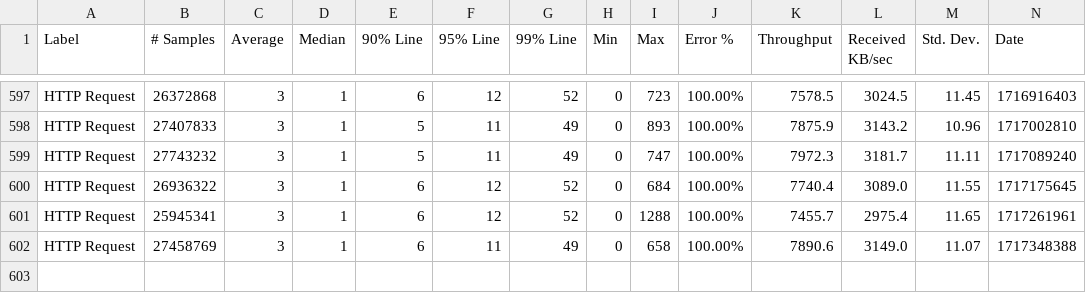
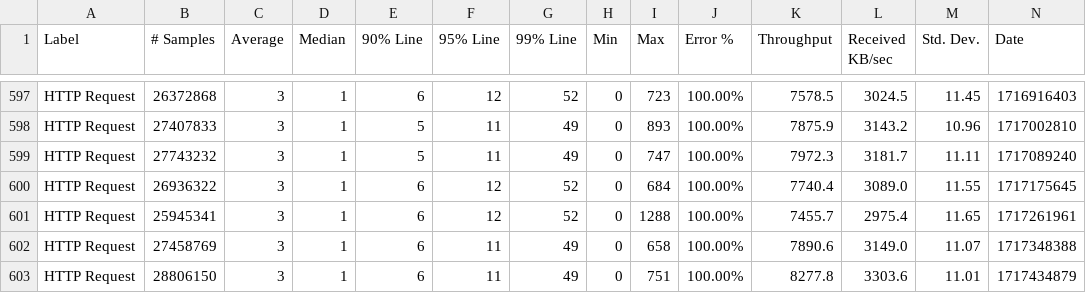
Before and after one commit to ballerina-platform/module-ballerina-jwt, a CSV file: load-tests/order_management_service/results/summary.csv, drawn as a sheet; only a part is shown, gaps mark what is left out; rows hold the shown columns only; the diff names each change by its address in the sheet, - before the commit and + after, or states it on an @@ line.

Commit message:
Update order_management_service test results on Mon Jun  3 17:15:43 UTC 2024

```diff
--- a/load-tests/order_management_service/results/summary.csv
+++ b/load-tests/order_management_service/results/summary.csv
+row 603: HTTP Request | 28806150 | 3 | 1 | 6 | 11 | 49 | 0 | 751 | 100.00% | 8277.8 | 3303.6 | 11.01 | 1717434879
```
